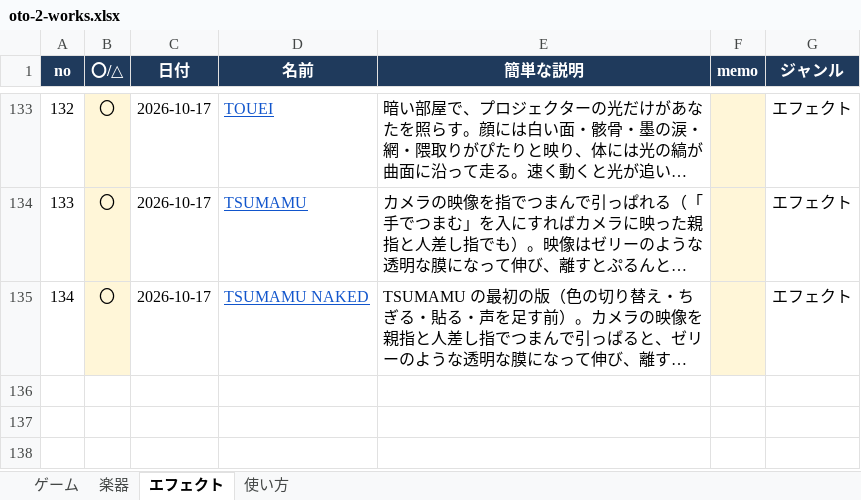
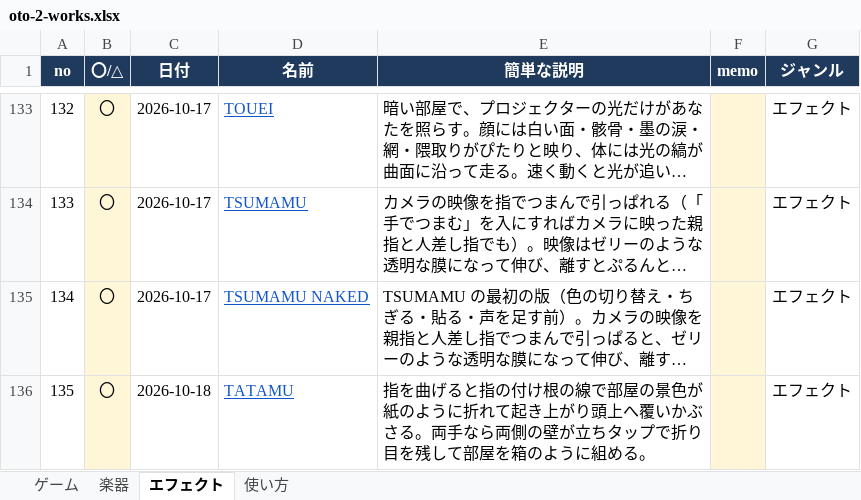
Before and after one commit to apaapaapaapaapa2006-source/oto-2, an Excel workbook: oto-2-works.xlsx, sheet エフェクト, drawn as a sheet; only a part is shown, gaps mark what is left out; long unchanged cells end in …; values as stored, in another font and other column widths than the file's, no borders; the diff names each change by its address in the sheet, - before the commit and + after, or states it on an @@ line.

```diff
--- a/oto-2-works.xlsx (sheet エフェクト)
+++ b/oto-2-works.xlsx (sheet エフェクト)
+row 136: 135 | 〇 | 2026-10-18 | TATAMU | 指を曲げると指の付け根の線で部屋の景色が紙のように折れて起き上がり頭上へ覆いかぶさる。両手なら両側の壁が立ちタップで折り目を残して部屋を箱のように組める。 |  | エフェクト
```
Also changed, not shown: sheet 使い方, 4 other files.
